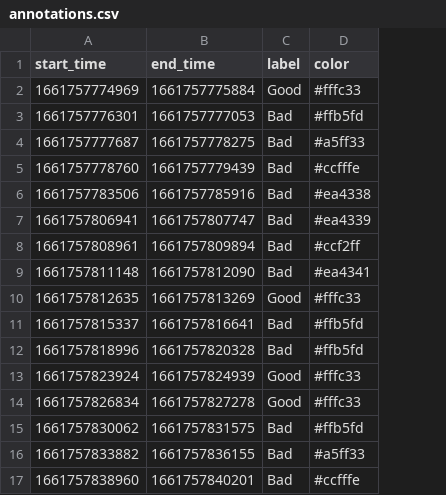
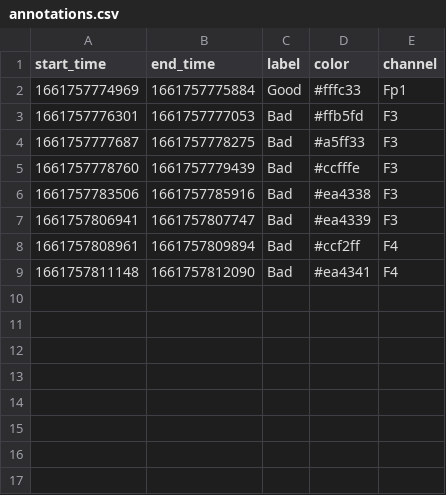
Before and after one commit to ujjwal-neu/copla-editor, a CSV file: sn-editor/public/annotations.csv, drawn as a sheet; removed rows and columns are numbered as before the commit, all else as after; the diff names each change by its address in the sheet, - before the commit and + after, or states it on an @@ line.

```diff
--- a/sn-editor/public/annotations.csv
+++ b/sn-editor/public/annotations.csv
+column E (channel), rows 2-9: Fp1 | F3 | F3 | F3 | F3 | F3 | F4 | F4
-row 10: 1661757812635 | 1661757813269 | Good | #fffc33
-row 11: 1661757815337 | 1661757816641 | Bad | #ffb5fd
-row 12: 1661757818996 | 1661757820328 | Bad | #ffb5fd
-row 13: 1661757823924 | 1661757824939 | Good | #fffc33
-row 14: 1661757826834 | 1661757827278 | Good | #fffc33
-row 15: 1661757830062 | 1661757831575 | Bad | #ffb5fd
-row 16: 1661757833882 | 1661757836155 | Bad | #a5ff33
-row 17: 1661757838960 | 1661757840201 | Bad | #ccfffe
```
Also changed, not shown: 11 other files.
